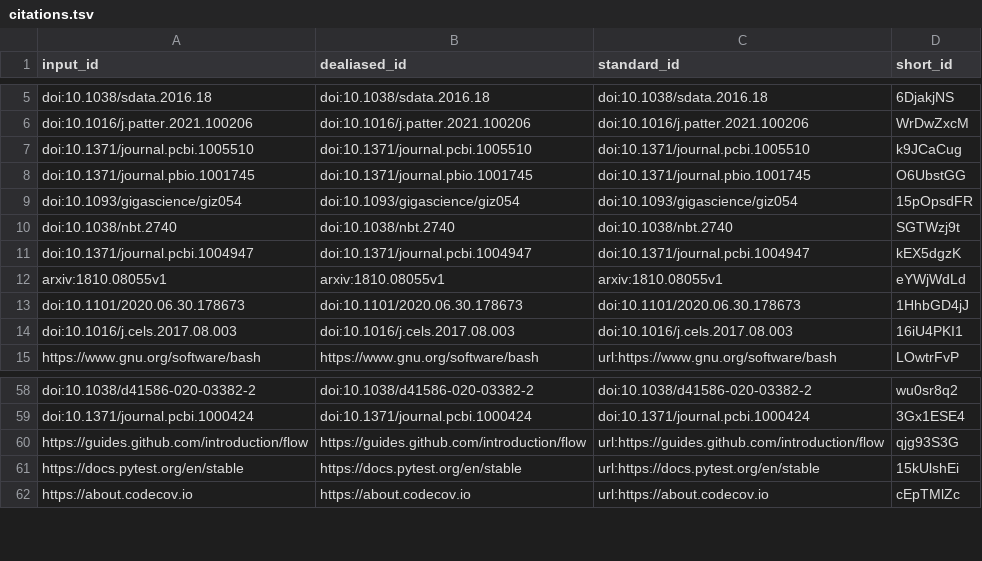
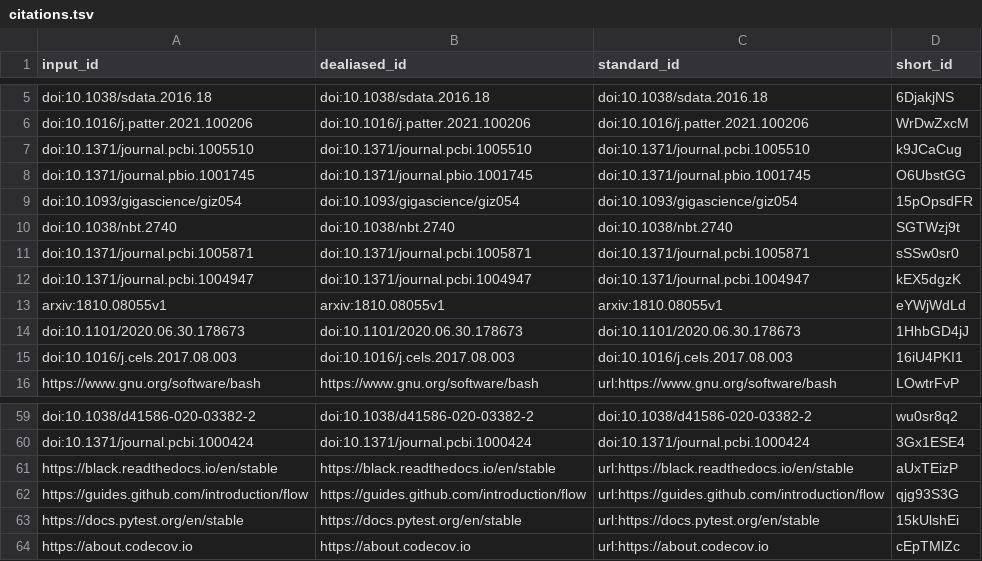
Before and after one commit to computer-aided-biotech/better-cb, a TSV file: citations.tsv, drawn as a sheet; only a part is shown, gaps mark what is left out; the diff names each change by its address in the sheet, - before the commit and + after, or states it on an @@ line.

Commit message:
Merge pull request #31 from computer-aided-biotech/dcsoto-markupsafe [ci skip]
This build is based on
https://github.com/computer-aided-biotech/better-cb/commit/1e589737f89327aaf173ea0dda721d648b1fe288.

This commit was created by the following CI build and job:
https://github.com/computer-aided-biotech/better-cb/commit/1e589737f89327aaf173ea0dda721d648b1fe288/checks
https://github.com/computer-aided-biotech/better-cb/runs/2019831932

```diff
--- a/citations.tsv
+++ b/citations.tsv
+row 11: doi:10.1371/journal.pcbi.1005871 | doi:10.1371/journal.pcbi.1005871 | doi:10.1371/journal.pcbi.1005871 | sSSw0sr0
+row 61: https://black.readthedocs.io/en/stable | https://black.readthedocs.io/en/stable | url:https://black.readthedocs.io/en/stable | aUxTEizP
```
Also changed, not shown: 7 other files.
